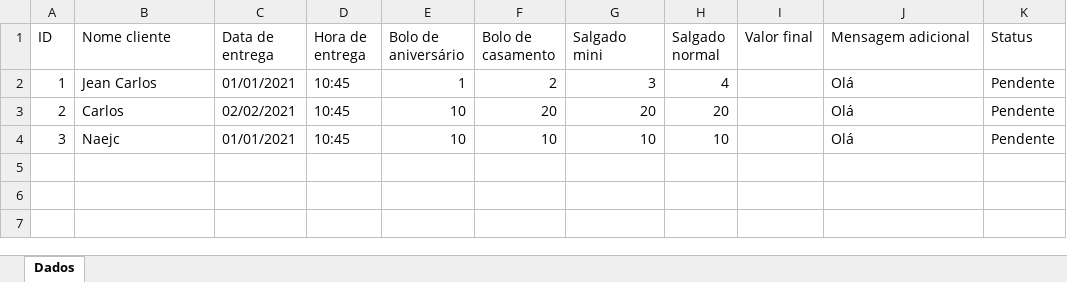
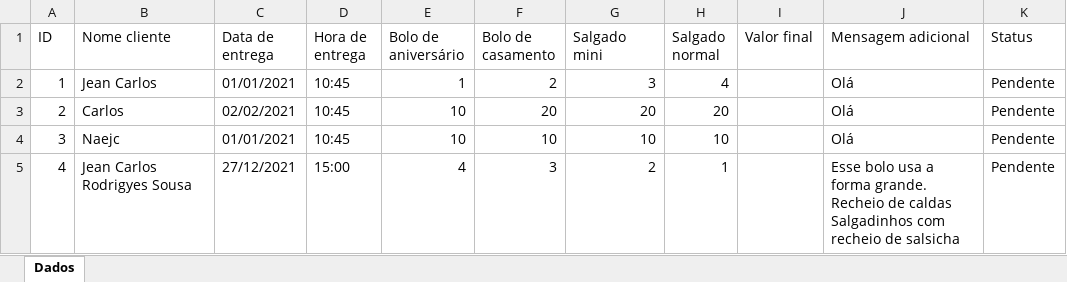
Before and after one commit to JeanCarlos899/ConfeitariaPaulistana, an Excel workbook: dados.xlsx, sheet Dados, drawn as a sheet; only a part is shown; values as stored, in another font and other column widths than the file's, no borders; ↵ is a line break in a cell; the diff covers the shown part only; the diff names each change by its address in the sheet, - before the commit and + after, or states it on an @@ line.

```diff
--- a/dados.xlsx (sheet Dados)
+++ b/dados.xlsx (sheet Dados)
+row 5: 4 | Jean Carlos Rodrigyes Sousa | 27/12/2021 | 15:00 | 4 | 3 | 2 | 1 |  | Esse bolo usa a forma grande. ↵ Recheio de caldas ↵ Salgadinhos com recheio de salsicha | Pendente
```
Also changed, not shown: 2 added rows elsewhere in this sheet, 7 other files.
